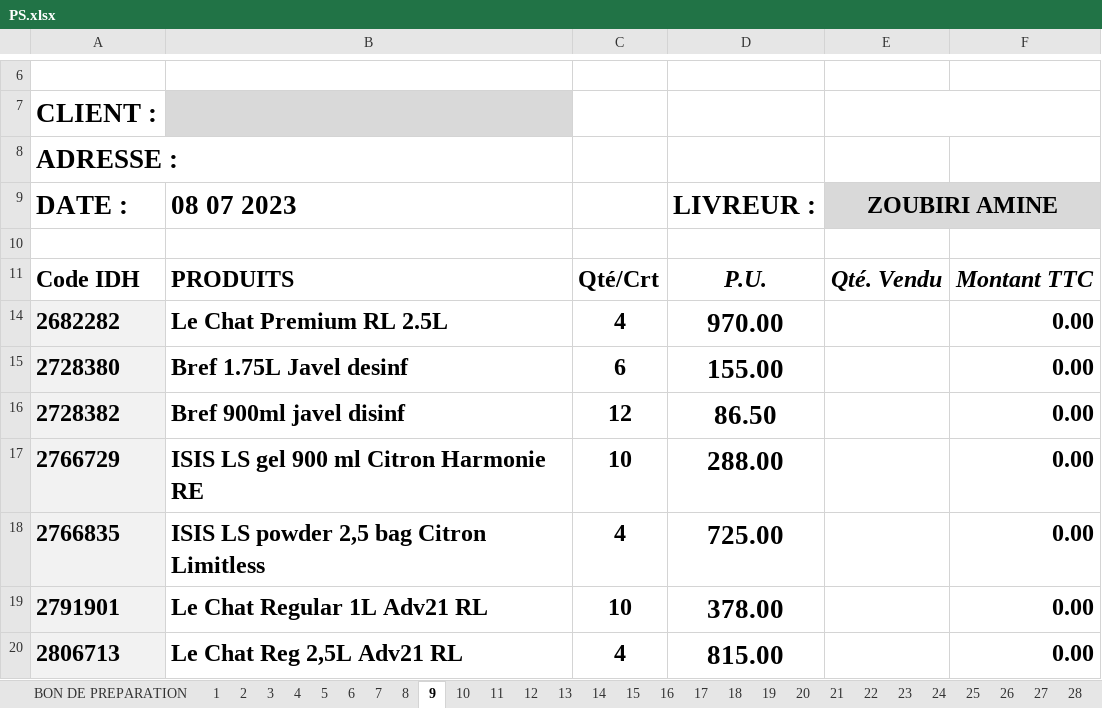
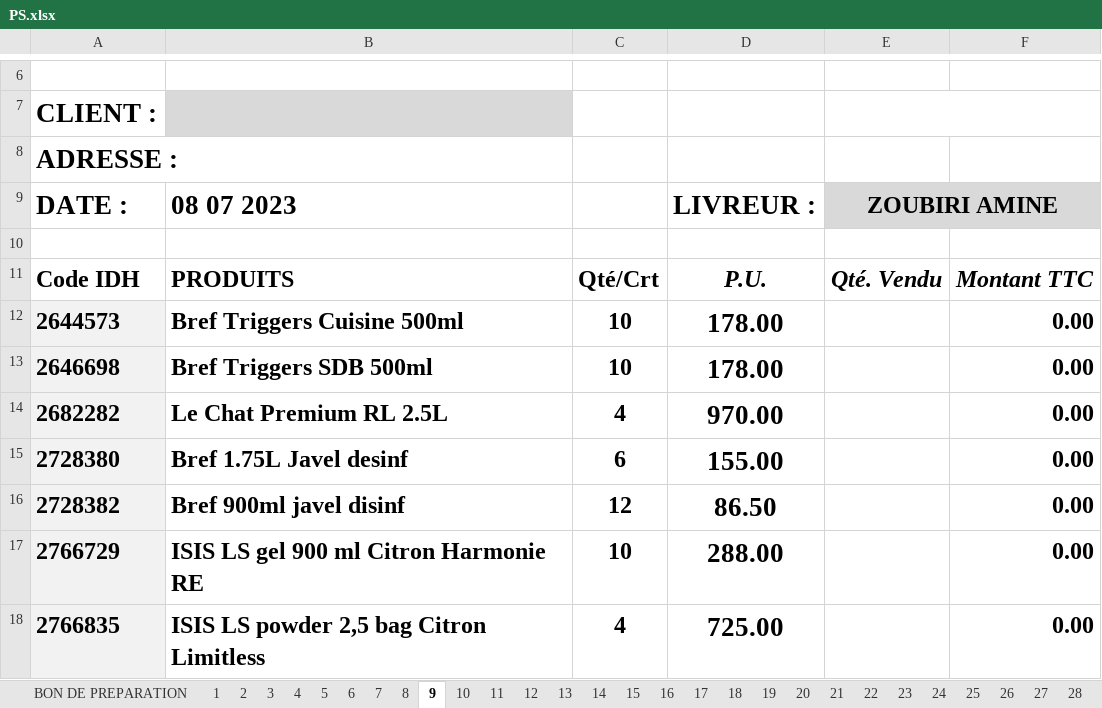
Before and after one commit to kenzaaallouche/Andromede-app, an Excel workbook: PS.xlsx, sheet 9, drawn as a sheet; only a part is shown, gaps mark what is left out; the shorter side is filled out with more unchanged rows; values as stored, in another font and other column widths than the file's, no borders; conditional formats not drawn; the diff names each change by its address in the sheet, - before the commit and + after, or states it on an @@ line.

```diff
--- a/PS.xlsx (sheet 9)
+++ b/PS.xlsx (sheet 9)
+row 12: 2644573 | Bref Triggers Cuisine 500ml | 10 | 178.00 |  | 0.00
+row 13: 2646698 | Bref Triggers SDB 500ml | 10 | 178.00 |  | 0.00
```
Also changed, not shown: sheet BON DE PREPARATION, sheet 46, sheet 43, sheet 44, sheet 45, sheet 42, 40 more sheets.
